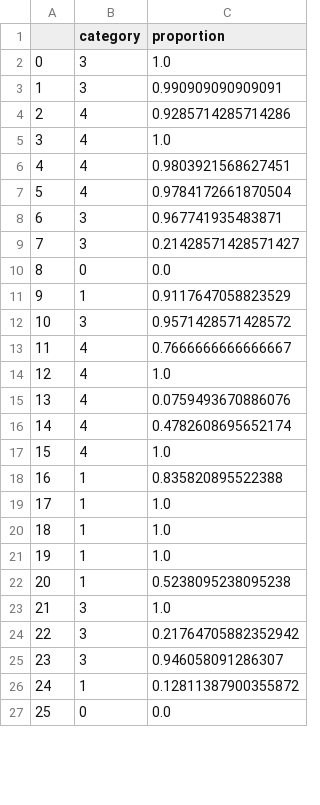
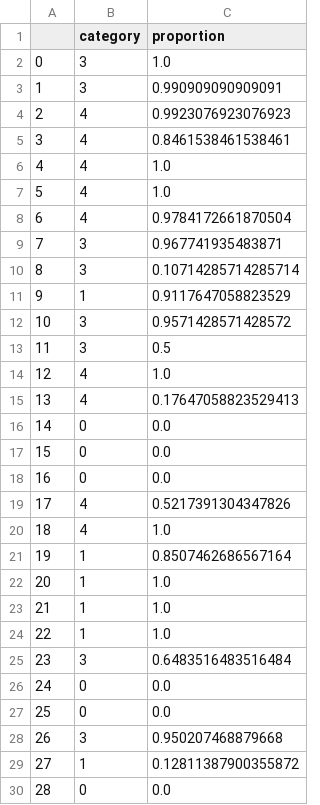
Before and after one commit to minnesotanlp/narrative_engagement, a CSV file: narrative_eye_tracking_analysis/highlights/id23_el.csv, drawn as a sheet; only a part is shown; removed rows and columns are numbered as before the commit, all else as after; the diff covers the shown part only; the diff names each change by its address in the sheet, - before the commit and + after, or states it on an @@ line.

```diff
--- a/narrative_eye_tracking_analysis/highlights/id23_el.csv
+++ b/narrative_eye_tracking_analysis/highlights/id23_el.csv
-C4 (proportion): 0.9285714285714286
+C4 (proportion): 0.9923076923076923
+row 5: 3 | 4 | 0.8461538461538461
@@ column A renumbered from row 6 down @@
-C7 (proportion): 0.9803921568627451
+C7 (proportion): 1.0
-C10 (proportion): 0.21428571428571427
+C10 (proportion): 0.10714285714285714
-row 13: 11 | 4 | 0.7666666666666667
+row 13: 11 | 3 | 0.5
-C15 (proportion): 0.0759493670886076
+C15 (proportion): 0.17647058823529413
@@ row 10 moved to row 16: 14 @@
@@ row 38 moved to row 17: 15 @@
@@ row 55 moved to row 18: 16 @@
-C19 (proportion): 0.4782608695652174
+C19 (proportion): 0.5217391304347826
-C21 (proportion): 0.835820895522388
+C21 (proportion): 0.8507462686567164
-row 22: 20 | 1 | 0.5238095238095238
-C25 (proportion): 1.0
+C25 (proportion): 0.6483516483516484
-row 24: 22 | 3 | 0.21764705882352942
@@ row 86 moved to row 26: 24 @@
@@ row 119 moved to row 27: 25 @@
-C28 (proportion): 0.946058091286307
+C28 (proportion): 0.950207468879668
```
Also changed, not shown: 13 added rows, 13 removed rows, 3 moved rows and 27 edited cells elsewhere in this file, narrative_eye_tracking_analysis/highlights/ID26_el.csv, narrative_eye_tracking_analysis/highlights/id11_el.csv, 21 other files.
